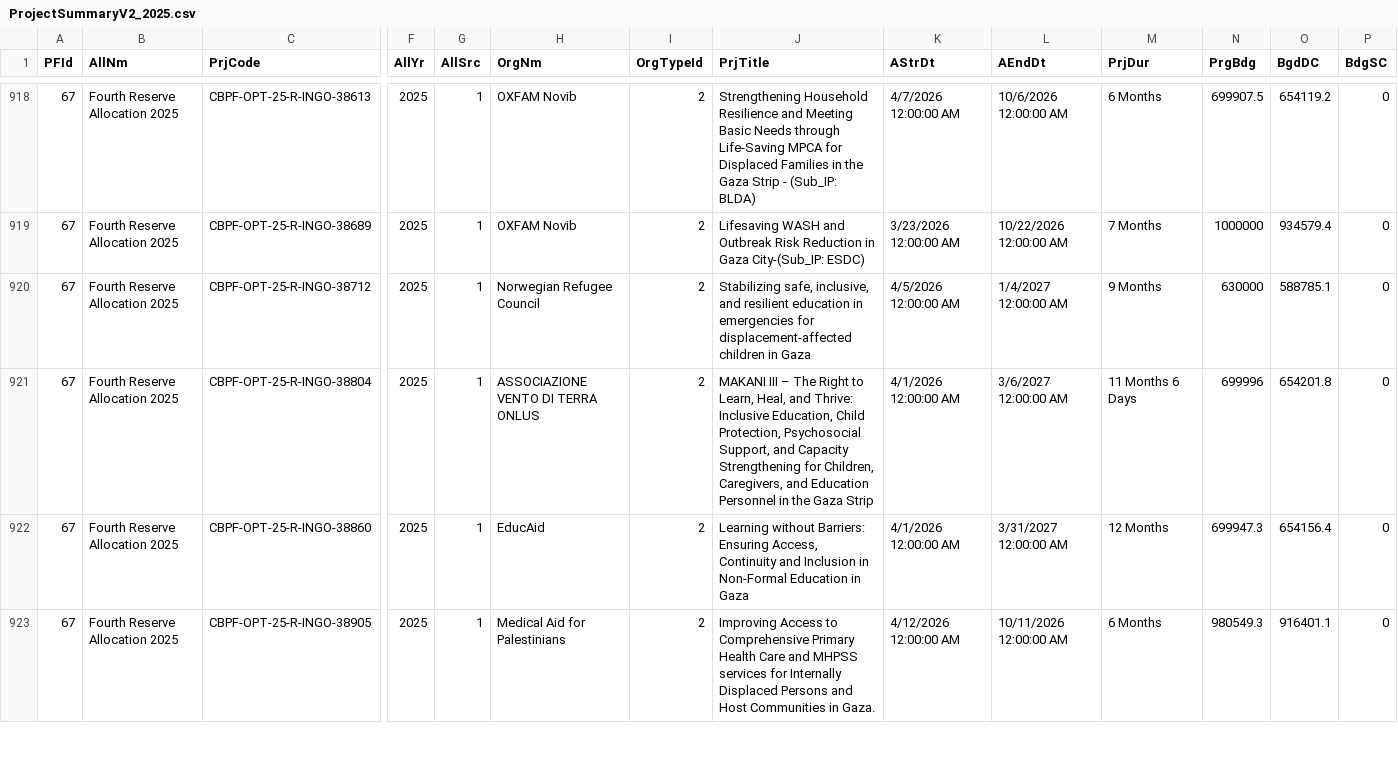
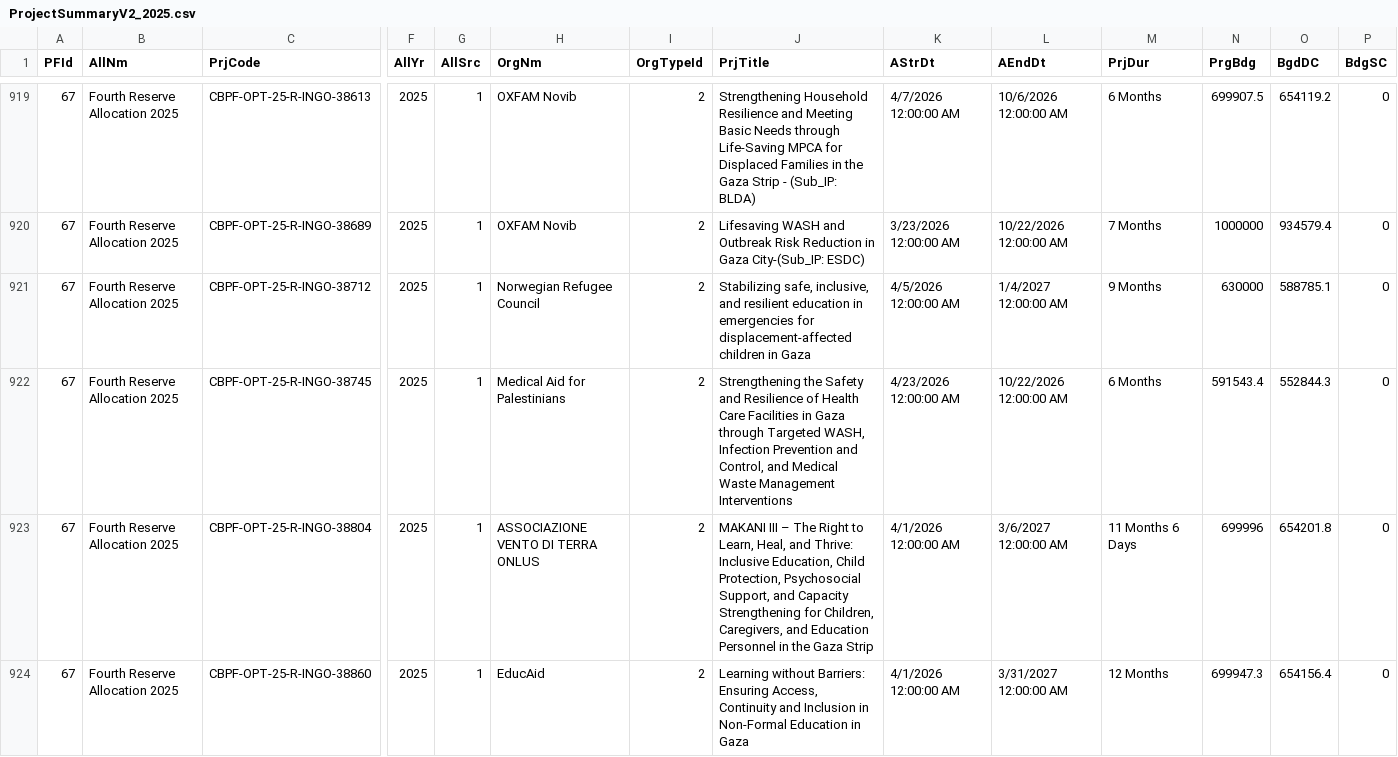
Before and after one commit to CBPFGMS/cbpfgms-data, a CSV file: utils/CBPF_allocations_overview_static/data/ProjectSummaryV2_2025.csv, drawn as a sheet; only a part is shown, gaps mark what is left out; the shorter side is filled out with more unchanged rows; rows hold the shown columns only; the diff covers the shown part only; the diff names each change by its address in the sheet, - before the commit and + after, or states it on an @@ line.

```diff
--- a/utils/CBPF_allocations_overview_static/data/ProjectSummaryV2_2025.csv
+++ b/utils/CBPF_allocations_overview_static/data/ProjectSummaryV2_2025.csv
+row 922: 67 | Fourth Reserve Allocation 2025 | CBPF-OPT-25-R-INGO-38745 | 2025 | 1 | Medical Aid for Palestinians | 2 | Strengthening the Safety and Resilience of Health Care Facilities in Gaza through Targeted WASH, Infection Prevention and Control, and Medical Waste Management Interventions | 4/23/2026 12:00:00 AM | 10/22/2026 12:00:00 AM | 6 Months | 591543.4 | 552844.3 | 0
```
Also changed, not shown: 2 added rows and 10 edited cells elsewhere in this file, utils/CBPF_allocations_overview_static/data/AllocationTypes.csv, utils/CBPF_allocations_overview_static/data/ProjectSummaryV2_2017.csv, 13 other files.
